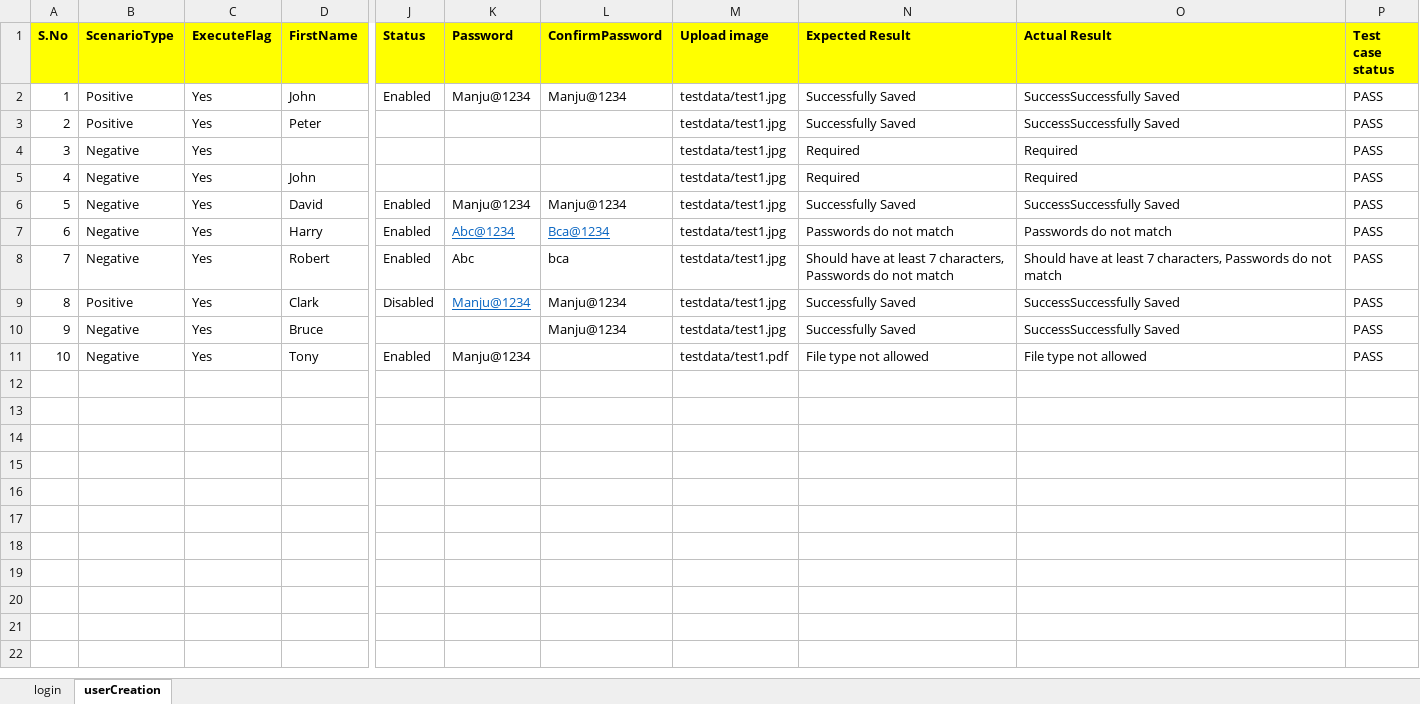
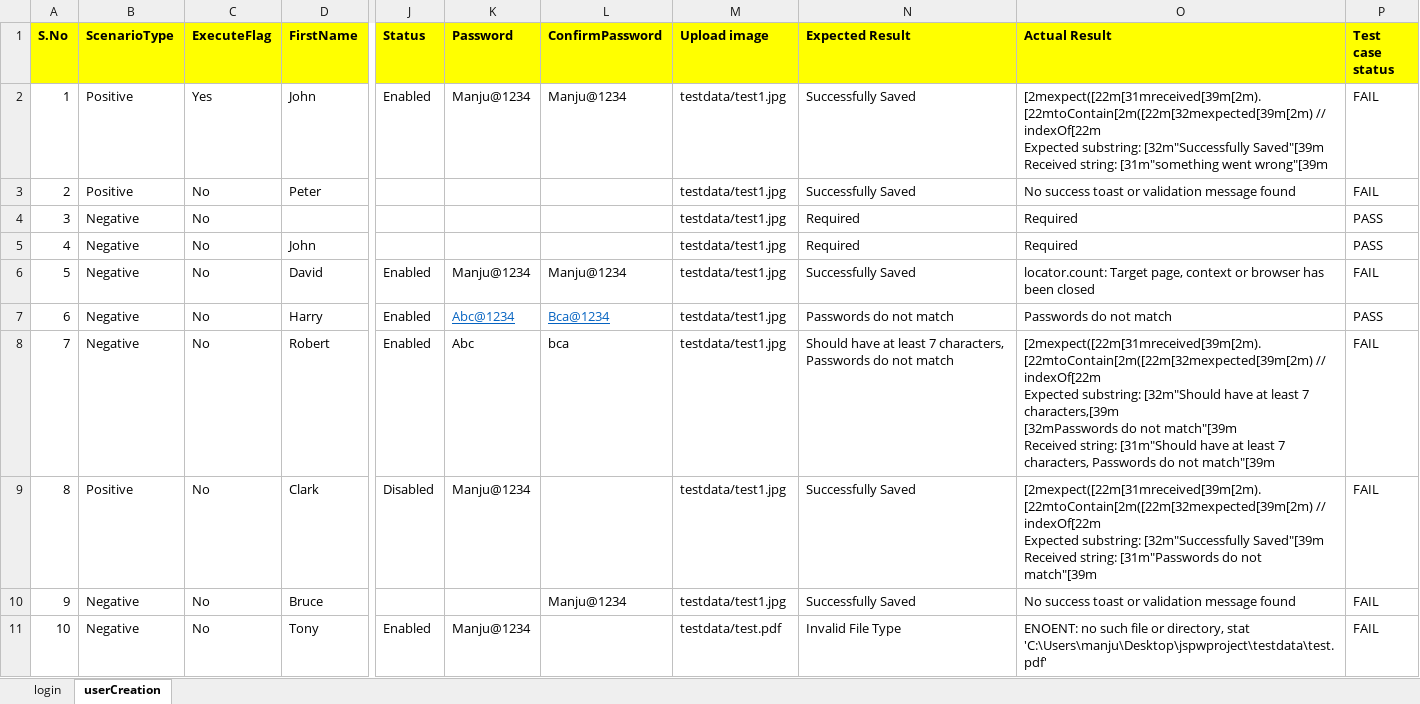
Before and after one commit to manjunathnarayan0108-ctrl/jspwproject, an Excel workbook: datasheet.xlsx, sheet userCreation, drawn as a sheet; only a part is shown, gaps mark what is left out; values as stored, in another font and other column widths than the file's, no borders; ↵ is a line break in a cell; the diff names each change by its address in the sheet, - before the commit and + after, or states it on an @@ line.

Commit message:
resolve datasheet.xlsx conflict

```diff
--- a/datasheet.xlsx (sheet userCreation)
+++ b/datasheet.xlsx (sheet userCreation)
-O2 (Actual Result): SuccessSuccessfully Saved
+O2 (Actual Result): [2mexpect([22m[31mreceived[39m[2m).[22mtoContain[2m([22m[32mexpected[39m[2m) // indexOf[22m ↵ Expected substring: [32m"Successfully Saved"[39m ↵ Received string: [31m"something went wrong"[39m
-P2:P3 (Test case status): PASS
+P2:P3 (Test case status): FAIL
-C3:C11 (ExecuteFlag): Yes
+C3:C11 (ExecuteFlag): No
-O3 (Actual Result): SuccessSuccessfully Saved
+O3 (Actual Result): No success toast or validation message found
-O6 (Actual Result): SuccessSuccessfully Saved
+O6 (Actual Result): locator.count: Target page, context or browser has been closed
-P6 (Test case status): PASS
+P6 (Test case status): FAIL
-N8 (Expected Result): …not match
+N8 (Expected Result): …not match
-O8 (Actual Result): Should have at least 7 characters, Passwords do not match
+O8 (Actual Result): [2mexpect([22m[31mreceived[39m[2m).[22mtoContain[2m([22m[32mexpected[39m[2m) // indexOf[22m ↵ Expected substring: [32m"Should have at least 7 characters,[39m ↵ [32mPasswords do not match"[39m ↵ Received string: [31m"Should have at least 7 characters, Passwords do not match"[39m
-P8:P11 (Test case status): PASS
+P8:P11 (Test case status): FAIL
@@ K9 underline: on → off, text colour: #0563C1 → black @@
-L9 (ConfirmPassword): Manju@1234
+L9 (ConfirmPassword): (empty)
-O9 (Actual Result): SuccessSuccessfully Saved
+O9 (Actual Result): [2mexpect([22m[31mreceived[39m[2m).[22mtoContain[2m([22m[32mexpected[39m[2m) // indexOf[22m ↵ Expected substring: [32m"Successfully Saved"[39m ↵ Received string: [31m"Passwords do not match"[39m
-O10 (Actual Result): SuccessSuccessfully Saved
+O10 (Actual Result): No success toast or validation message found
-M11 (Upload image): testdata/test1.pdf
+M11 (Upload image): testdata/test.pdf
-N11 (Expected Result): File type not allowed
+N11 (Expected Result): Invalid File Type
-O11 (Actual Result): File type not allowed
+O11 (Actual Result): ENOENT: no such file or directory, stat 'C:\Users\manju\Desktop\jspwproject\testdata\test.pdf'
```
